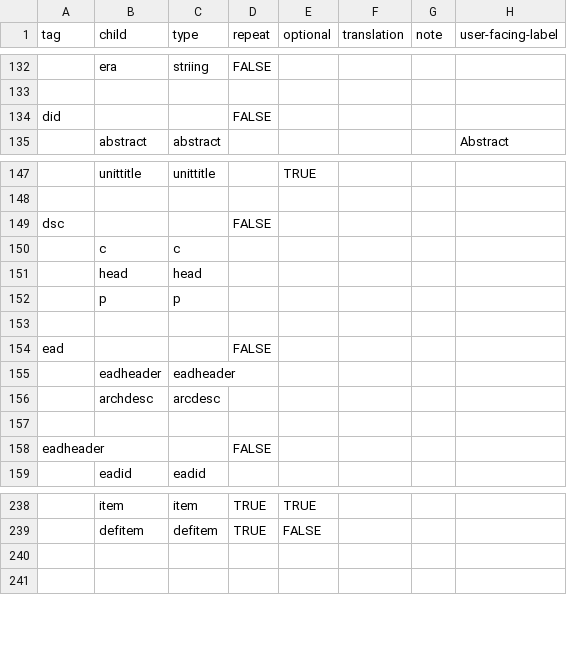
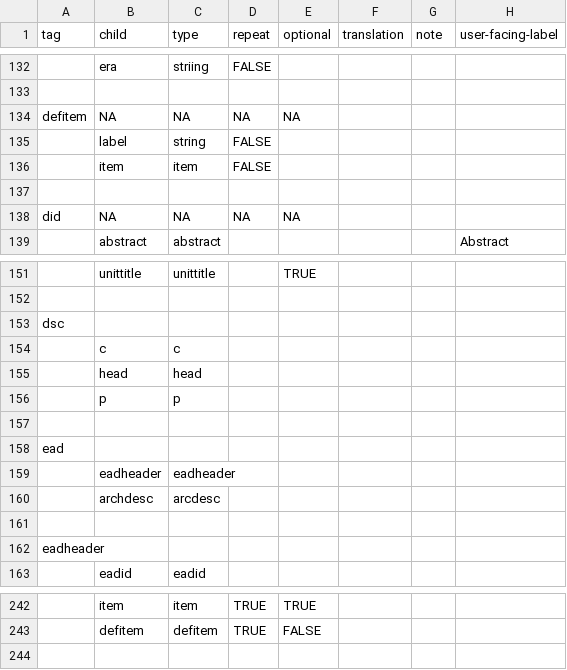
Before and after one commit to nyudlts/fadesign_29-data-model, a CSV file: models.csv, drawn as a sheet; only a part is shown, gaps mark what is left out; removed rows and columns are numbered as before the commit, all else as after; the diff names each change by its address in the sheet, - before the commit and + after, or states it on an @@ line.

Commit message:
adding defitem model

```diff
--- a/models.csv
+++ b/models.csv
+row 134: defitem | NA | NA | NA | NA
+row 135:  | label | string | FALSE
+row 136:  | item | item | FALSE
-row 137: did |  |  | FALSE
+row 137: (empty)
+row 138: did | NA | NA | NA | NA
-D153 (repeat): FALSE
+D153 (repeat): (empty)
-D158 (repeat): FALSE
+D158 (repeat): (empty)
-D162 (repeat): FALSE
+D162 (repeat): (empty)
-row 240: (empty)
```
